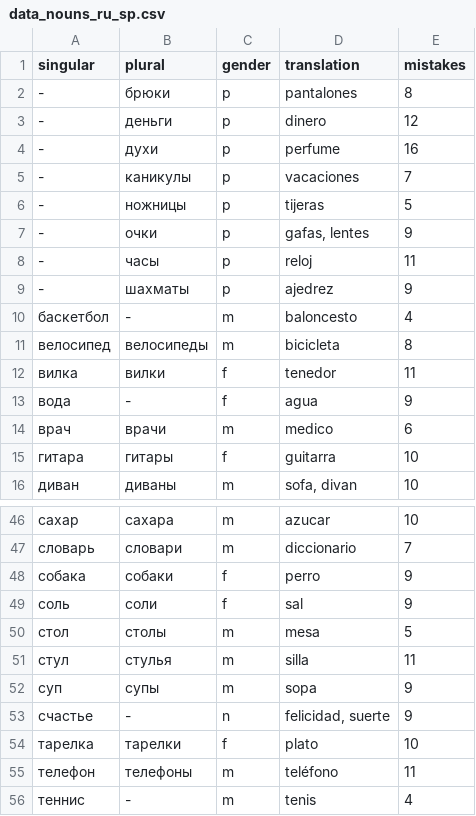
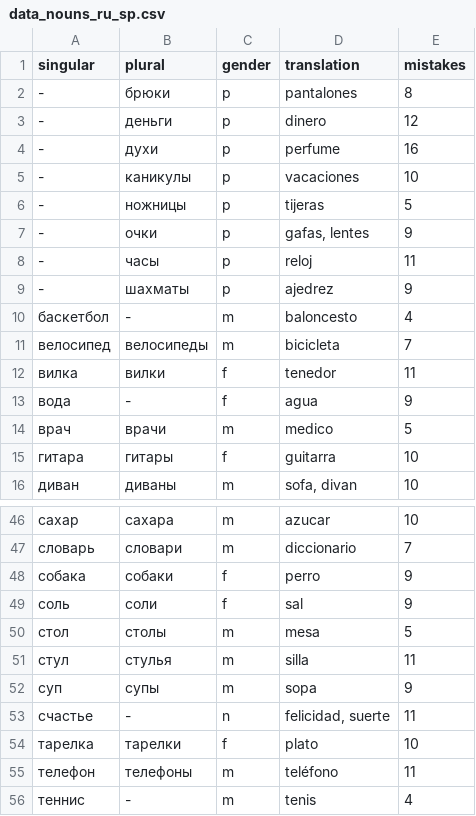
Before and after one commit to kaluzap/word-genders, a CSV file: data/data_nouns_ru_sp.csv, drawn as a sheet; only a part is shown, gaps mark what is left out.

```diff
--- a/data/data_nouns_ru_sp.csv
+++ b/data/data_nouns_ru_sp.csv
@@ -4,3 +4,3 @@
 "-","духи","p","perfume",16
-"-","каникулы","p","vacaciones",7
+"-","каникулы","p","vacaciones",10
 "-","ножницы","p","tijeras",5
@@ -10,6 +10,6 @@
 "баскетбол","-","m","baloncesto",4
-"велосипед","велосипеды","m","bicicleta",8
+"велосипед","велосипеды","m","bicicleta",7
 "вилка","вилки","f","tenedor",11
 "вода","-","f","agua",9
-"врач","врачи","m","medico",6
+"врач","врачи","m","medico",5
 "гитара","гитары","f","guitarra",10
@@ -52,3 +52,3 @@
 "суп","супы","m","sopa",9
-"счастье","-","n","felicidad, suerte",9
+"счастье","-","n","felicidad, suerte",11
 "тарелка","тарелки","f","plato",10
```
Also changed, not shown: 2 other files.
